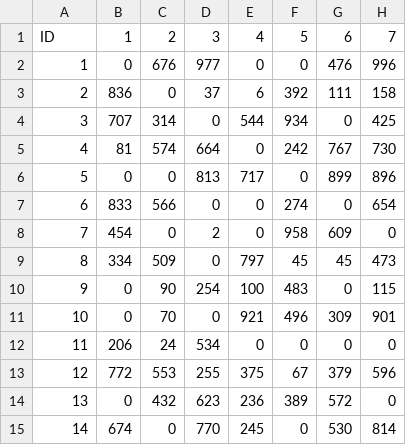
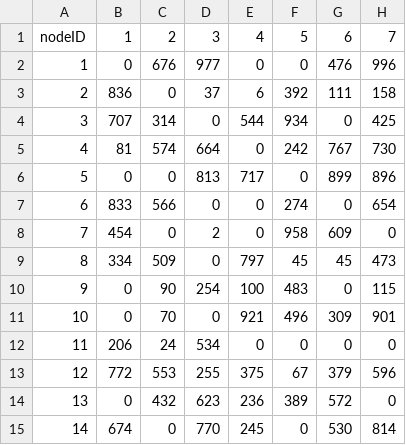
Before and after one commit to yasevplaton/cargo-flows-backend, a CSV file: data/bananasReal.csv, drawn as a sheet; only a part is shown; the diff names each change by its address in the sheet, - before the commit and + after, or states it on an @@ line.

Commit message:
add tools to convert matrixes to long table

```diff
--- a/data/bananasReal.csv
+++ b/data/bananasReal.csv
-A1: ID
+A1: nodeID
```
Also changed, not shown: data/chocolateReal.csv, data/orangesReal.csv, 3 other files.
